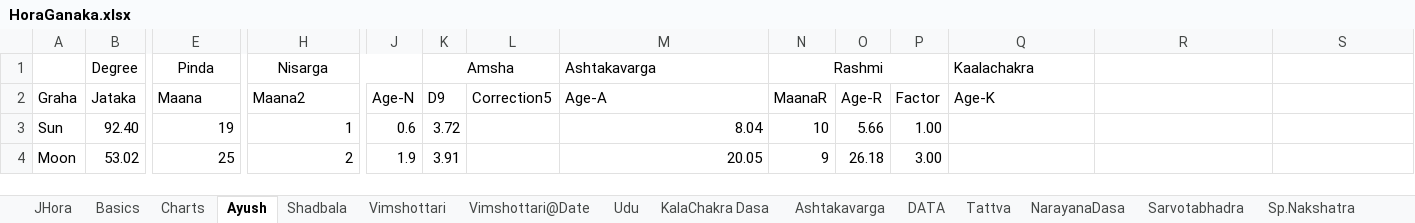
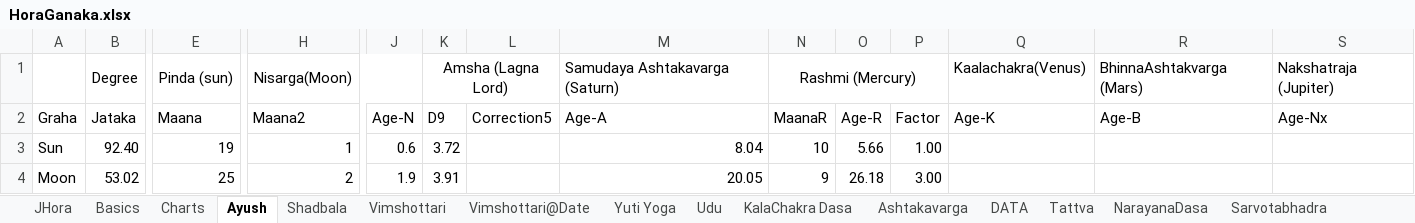
Before and after one commit to SanjayPrabhakaran/HoraGanaka, an Excel workbook: HoraGanaka.xlsx, sheet Ayush, drawn as a sheet; only a part is shown, gaps mark what is left out; values as stored, in another font and other column widths than the file's, no borders; table styles not drawn; removed rows and columns are numbered as before the commit, all else as after; rows hold the shown columns only; the diff names each change by its address in the sheet, - before the commit and + after, or states it on an @@ line.

```diff
--- a/HoraGanaka.xlsx (sheet Ayush)
+++ b/HoraGanaka.xlsx (sheet Ayush)
+sheet tab: Yuti Yoga
-row 1:  | Degree | Pinda | Nisarga |  | Amsha |  | Ashtakavarga | Rashmi |  |  | Kaalachakra
+row 1:  | Degree | Pinda (sun) | Nisarga(Moon) |  | Amsha (Lagna Lord) |  | Samudaya Ashtakavarga (Saturn) | Rashmi (Mercury) |  |  | Kaalachakra(Venus) | BhinnaAshtakvarga (Mars) | Nakshatraja (Jupiter)
-R2: (empty)
+R2: Age-B
-S2: (empty)
+S2: Age-Nx
```
Also changed, not shown: sheet DATA, sheet Sp.Nakshatra, sheet KalaChakra Dasa, sheet Progressions, sheet Vimshottari@Date, sheet Sarvotabhadra, 1 more sheet, hidden cells.
